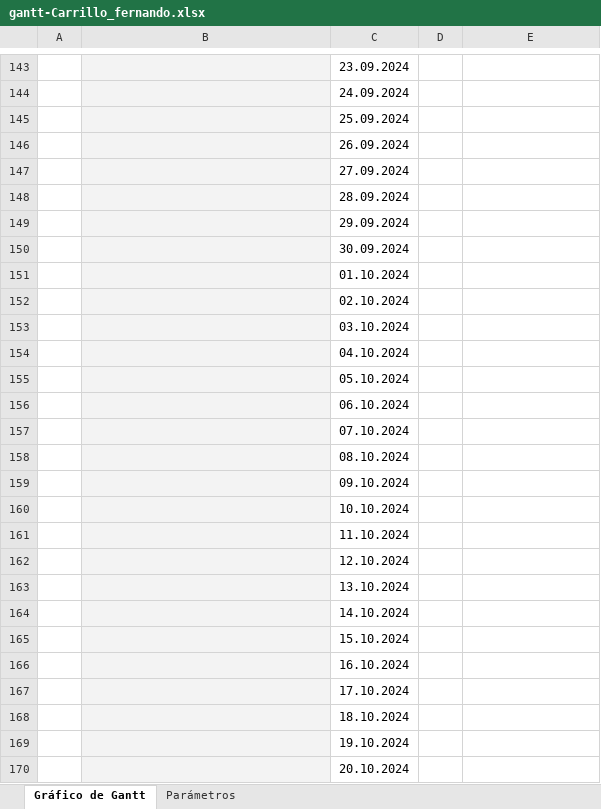
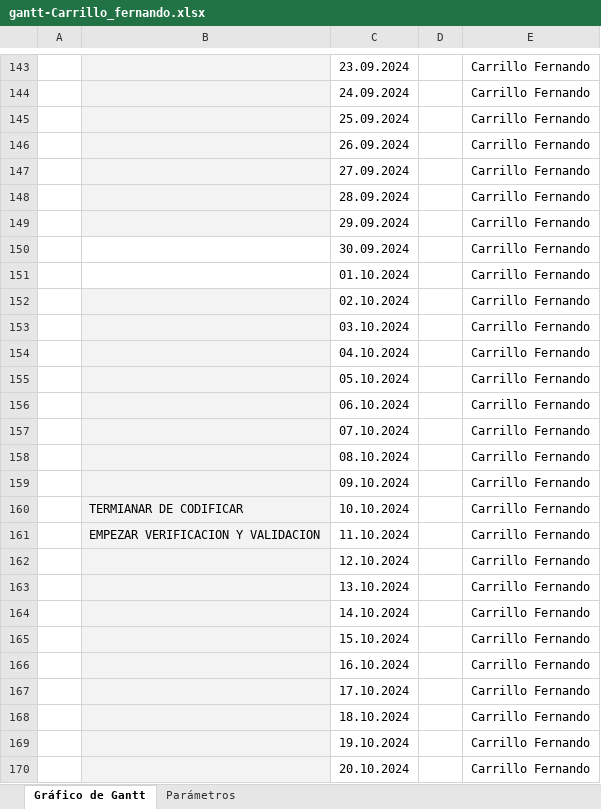
Before and after one commit to CarrilloFernando/Proyecto-final, an Excel workbook: gantt-Carrillo_fernando.xlsx, sheet Gráfico de Gantt, drawn as a sheet; only a part is shown, gaps mark what is left out; values as stored, in another font and other column widths than the file's, no borders; conditional formats not drawn; the diff covers the shown part only; the diff names each change by its address in the sheet, - before the commit and + after, or states it on an @@ line.

```diff
--- a/gantt-Carrillo_fernando.xlsx (sheet Gráfico de Gantt)
+++ b/gantt-Carrillo_fernando.xlsx (sheet Gráfico de Gantt)
-E143:E170: (empty)
+E143:E170: Carrillo Fernando
-B150:B151 fill: #F3F3F3
+B150:B151 fill: none
-B160: (empty)
+B160: TERMIANAR DE CODIFICAR
-B161: (empty)
+B161: EMPEZAR VERIFICACION Y VALIDACION
```
Also changed, not shown: 353 removed rows and 148 edited cells elsewhere in this sheet, 3 other files.
